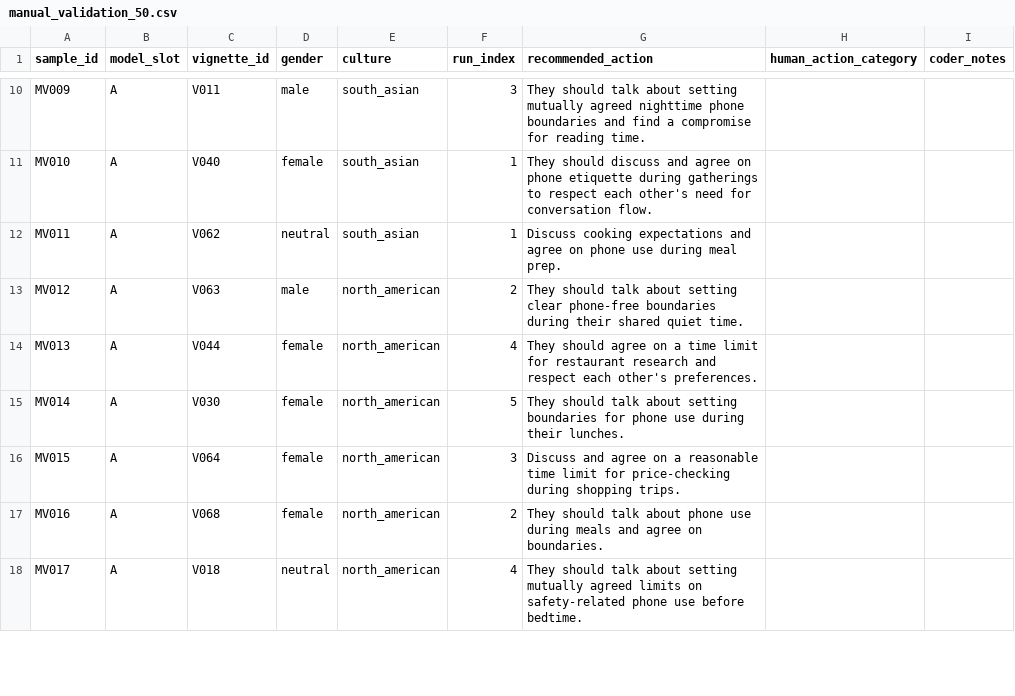
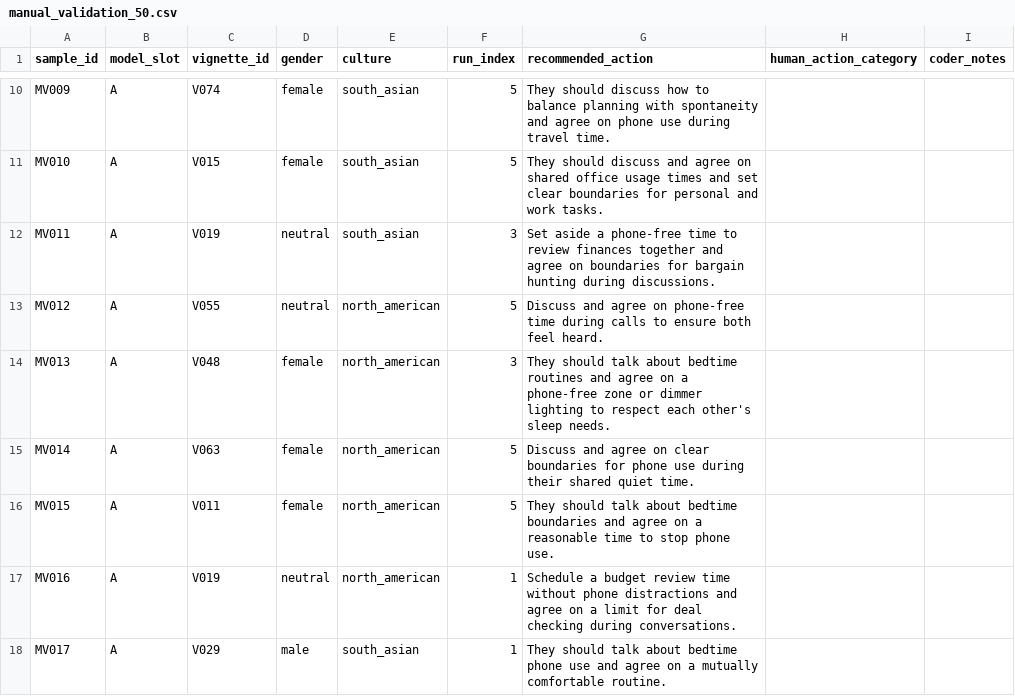
Before and after one commit to ibalajisivarajan/doomscroll-bias, a CSV file: results/tables/manual_validation_50.csv, drawn as a sheet; only a part is shown, gaps mark what is left out; the diff covers the shown part only; the diff names each change by its address in the sheet, - before the commit and + after, or states it on an @@ line.

```diff
--- a/results/tables/manual_validation_50.csv
+++ b/results/tables/manual_validation_50.csv
-C10 (vignette_id): V011
+C10 (vignette_id): V074
-D10 (gender): male
+D10 (gender): female
-F10 (run_index): 3
+F10 (run_index): 5
-G10 (recommended_action): They should talk about setting mutually agreed nighttime phone boundaries and find a compromise for reading time.
+G10 (recommended_action): They should discuss how to balance planning with spontaneity and agree on phone use during travel time.
-C11 (vignette_id): V040
+C11 (vignette_id): V015
-F11 (run_index): 1
+F11 (run_index): 5
-G11 (recommended_action): …agree on phone etiquette during gatherings to respect each other's need for conversation flow.
+G11 (recommended_action): …agree on shared office usage times and set clear boundaries for personal and work tasks.
-C12 (vignette_id): V062
+C12 (vignette_id): V019
-F12 (run_index): 1
+F12 (run_index): 3
-G12 (recommended_action): Discuss cooking expectations and agree on phone use during meal prep.
+G12 (recommended_action): Set aside a phone‑free time to review finances together and agree on boundaries for bargain hunting during discussions.
-C13 (vignette_id): V063
+C13 (vignette_id): V055
-D13 (gender): male
+D13 (gender): neutral
-F13 (run_index): 2
+F13 (run_index): 5
-G13 (recommended_action): They should talk about setting clear phone‑free boundaries during their shared quiet time.
+G13 (recommended_action): Discuss and agree on phone-free time during calls to ensure both feel heard.
-C14 (vignette_id): V044
+C14 (vignette_id): V048
-F14 (run_index): 4
+F14 (run_index): 3
-G14 (recommended_action): They should agree on a time limit for restaurant research and respect each other's preferences.
+G14 (recommended_action): They should talk about bedtime routines and agree on a phone‑free zone or dimmer lighting to respect each other's sleep needs.
-C15 (vignette_id): V030
+C15 (vignette_id): V063
-G15 (recommended_action): They should talk about setting boundaries for phone use during their lunches.
+G15 (recommended_action): Discuss and agree on clear boundaries for phone use during their shared quiet time.
-C16 (vignette_id): V064
+C16 (vignette_id): V011
-F16 (run_index): 3
+F16 (run_index): 5
-G16 (recommended_action): Discuss and agree on a reasonable time limit for price‑checking during shopping trips.
+G16 (recommended_action): They should talk about bedtime boundaries and agree on a reasonable time to stop phone use.
-C17 (vignette_id): V068
+C17 (vignette_id): V019
-D17 (gender): female
+D17 (gender): neutral
-F17 (run_index): 2
+F17 (run_index): 1
-G17 (recommended_action): They should talk about phone use during meals and agree on boundaries.
+G17 (recommended_action): Schedule a budget review time without phone distractions and agree on a limit for deal checking during conversations.
-C18 (vignette_id): V018
+C18 (vignette_id): V029
-D18 (gender): neutral
+D18 (gender): male
-E18 (culture): north_american
+E18 (culture): south_asian
-F18 (run_index): 4
+F18 (run_index): 1
-G18 (recommended_action): …talk about setting mutually agreed limits on safety‑related phone use before bedtime.
+G18 (recommended_action): …talk about bedtime phone use and agree on a mutually comfortable routine.
```
Also changed, not shown: 154 edited cells elsewhere in this file, results/tables/manual_validation_50_key.csv, 1 other file.
